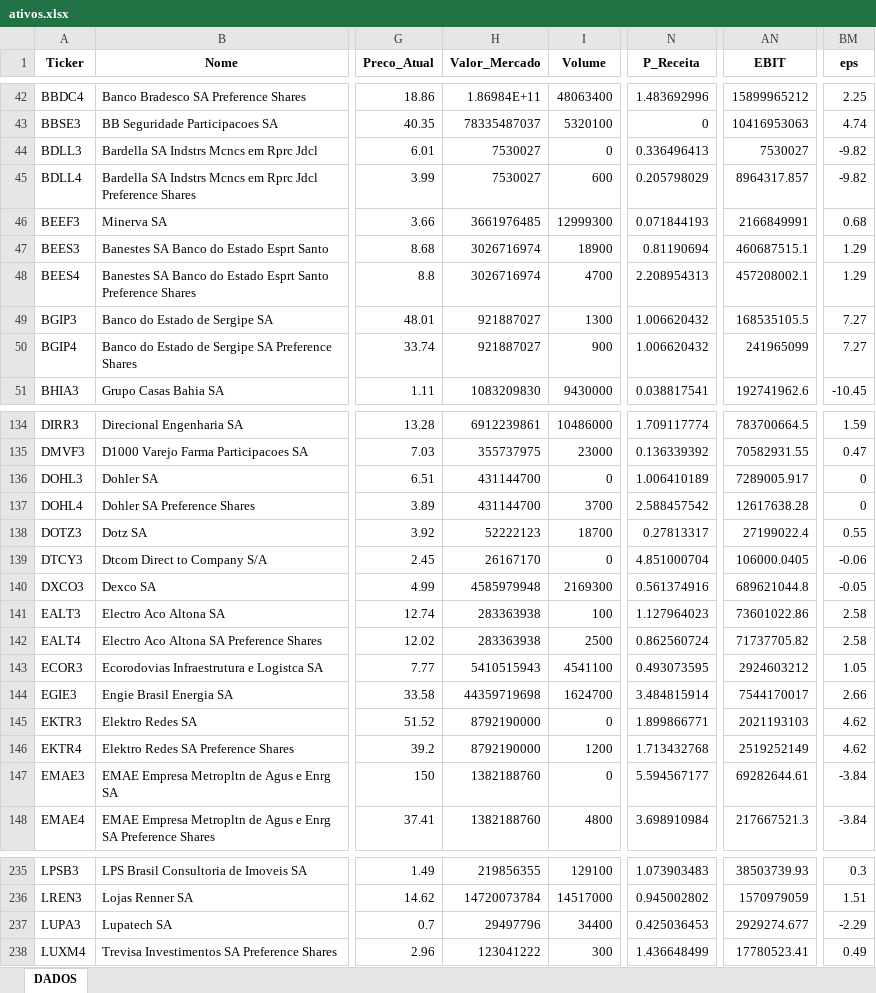
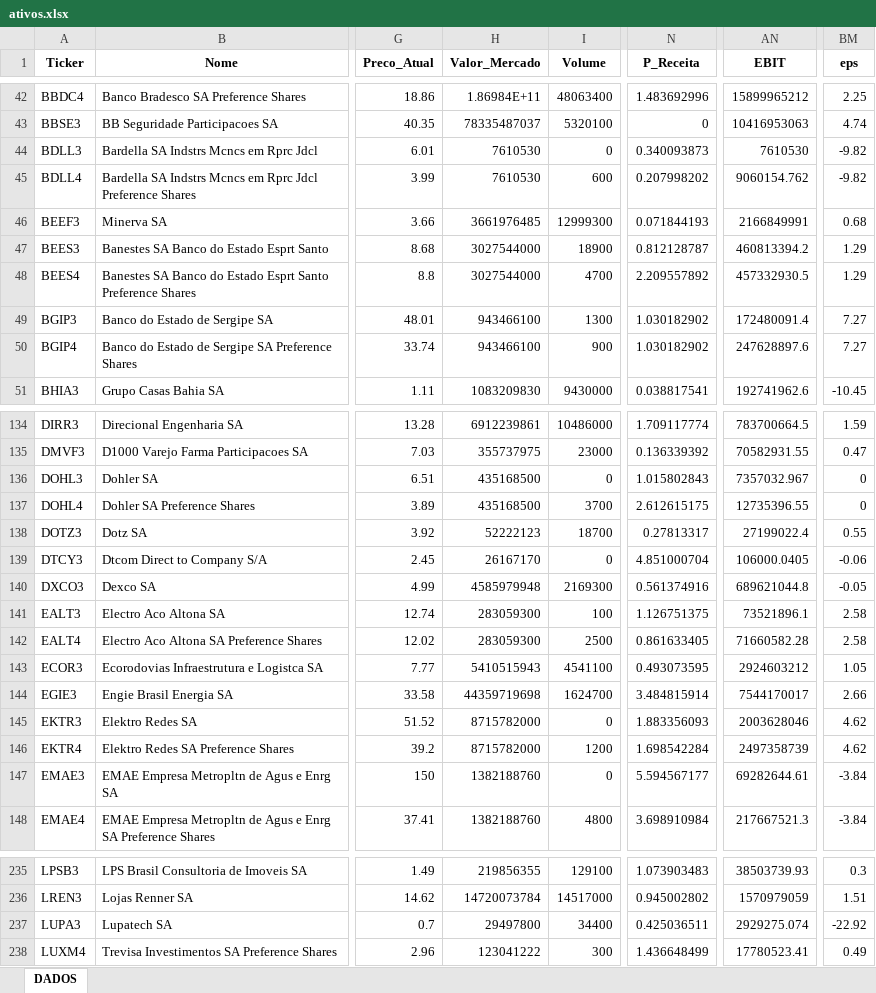
Before and after one commit to carlossobral/sobral_invest, an Excel workbook: data/ativos.xlsx, sheet DADOS, drawn as a sheet; only a part is shown, gaps mark what is left out; values as stored, in another font and other column widths than the file's, no borders; the diff covers the shown part only; the diff names each change by its address in the sheet, - before the commit and + after, or states it on an @@ line.

```diff
--- a/data/ativos.xlsx (sheet DADOS)
+++ b/data/ativos.xlsx (sheet DADOS)
-H44:H45 (Valor_Mercado): 7530027
+H44:H45 (Valor_Mercado): 7610530
-N44 (P_Receita): 0.336496413
+N44 (P_Receita): 0.340093873
-AN44 (EBIT): 7530027
+AN44 (EBIT): 7610530
-N45 (P_Receita): 0.205798029
+N45 (P_Receita): 0.207998202
-AN45 (EBIT): 8964317.857
+AN45 (EBIT): 9060154.762
-H47:H48 (Valor_Mercado): 3026716974
+H47:H48 (Valor_Mercado): 3027544000
-N47 (P_Receita): 0.81190694
+N47 (P_Receita): 0.812128787
-AN47 (EBIT): 460687515.1
+AN47 (EBIT): 460813394.2
-N48 (P_Receita): 2.208954313
+N48 (P_Receita): 2.209557892
-AN48 (EBIT): 457208002.1
+AN48 (EBIT): 457332930.5
-H49:H50 (Valor_Mercado): 921887027
+H49:H50 (Valor_Mercado): 943466100
-N49:N50 (P_Receita): 1.006620432
+N49:N50 (P_Receita): 1.030182902
-AN49 (EBIT): 168535105.5
+AN49 (EBIT): 172480091.4
-AN50 (EBIT): 241965099
+AN50 (EBIT): 247628897.6
-H136:H137 (Valor_Mercado): 431144700
+H136:H137 (Valor_Mercado): 435168500
-N136 (P_Receita): 1.006410189
+N136 (P_Receita): 1.015802843
-AN136 (EBIT): 7289005.917
+AN136 (EBIT): 7357032.967
-N137 (P_Receita): 2.588457542
+N137 (P_Receita): 2.612615175
-AN137 (EBIT): 12617638.28
+AN137 (EBIT): 12735396.55
-H141:H142 (Valor_Mercado): 283363938
+H141:H142 (Valor_Mercado): 283059300
-N141 (P_Receita): 1.127964023
+N141 (P_Receita): 1.126751375
-AN141 (EBIT): 73601022.86
+AN141 (EBIT): 73521896.1
-N142 (P_Receita): 0.862560724
+N142 (P_Receita): 0.861633405
-AN142 (EBIT): 71737705.82
+AN142 (EBIT): 71660582.28
-H145:H146 (Valor_Mercado): 8792190000
+H145:H146 (Valor_Mercado): 8715782000
-N145 (P_Receita): 1.899866771
+N145 (P_Receita): 1.883356093
-AN145 (EBIT): 2021193103
+AN145 (EBIT): 2003628046
-N146 (P_Receita): 1.713432768
+N146 (P_Receita): 1.698542284
-AN146 (EBIT): 2519252149
+AN146 (EBIT): 2497358739
-H237 (Valor_Mercado): 29497796
+H237 (Valor_Mercado): 29497800
-N237 (P_Receita): 0.425036453
+N237 (P_Receita): 0.425036511
-AN237 (EBIT): 2929274.677
+AN237 (EBIT): 2929275.074
-BM237 (eps): -2.29
+BM237 (eps): -22.92
```
Also changed, not shown: 139 edited cells elsewhere in this sheet, 1 other file.
